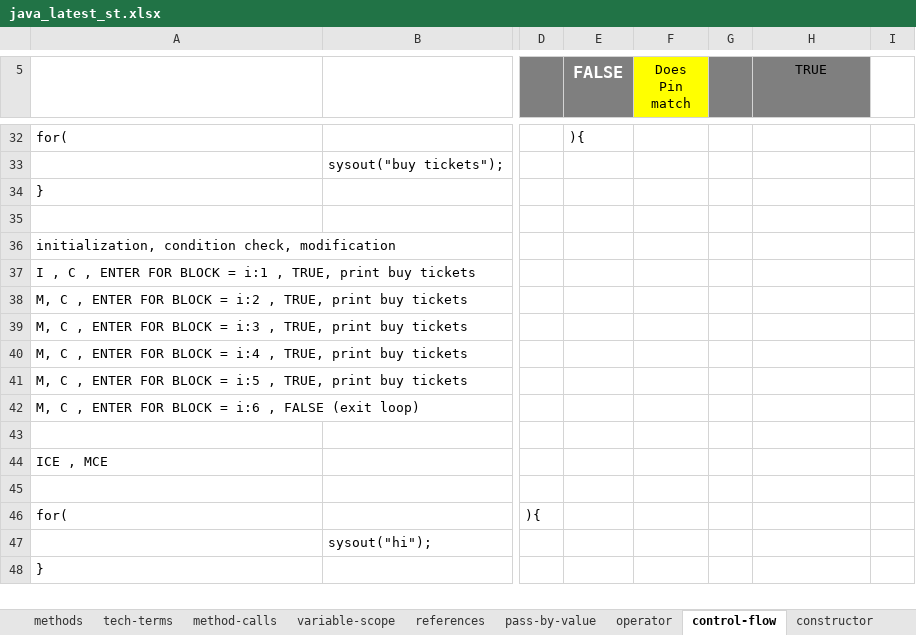
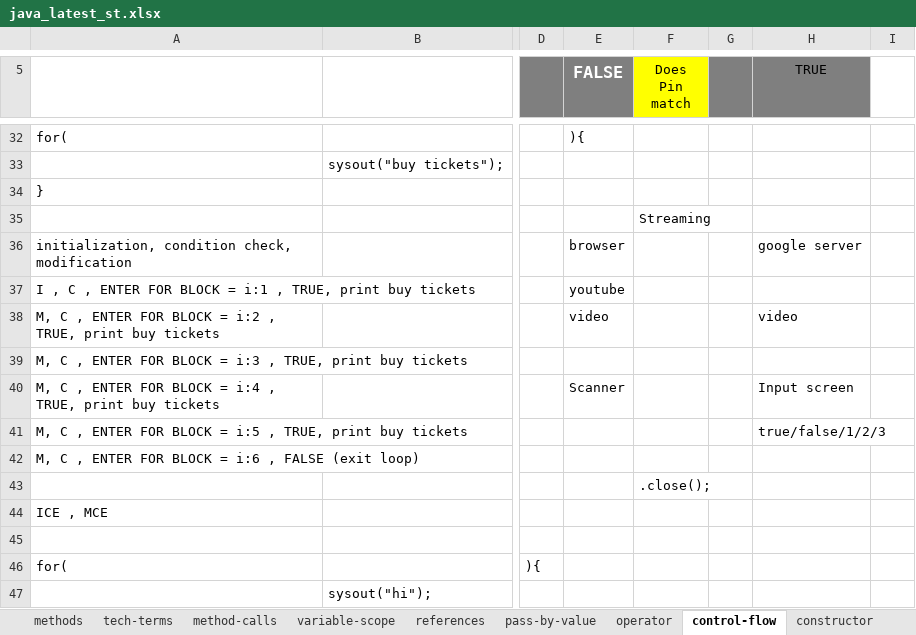
Before and after one commit to thinkcodegravity/dec24java, an Excel workbook: java_latest_st.xlsx, sheet control-flow, drawn as a sheet; only a part is shown, gaps mark what is left out; the shorter side is filled out with more unchanged rows; values as stored, in another font and other column widths than the file's, no borders; 1 other sheet too large or unreadable and not compared; the diff names each change by its address in the sheet, - before the commit and + after, or states it on an @@ line.

Commit message:
control flow

```diff
--- a/java_latest_st.xlsx (sheet control-flow)
+++ b/java_latest_st.xlsx (sheet control-flow)
-F35 (Does Pin match): (empty)
+F35 (Does Pin match): Streaming
-E36 (FALSE): (empty)
+E36 (FALSE): browser
-H36 (TRUE): (empty)
+H36 (TRUE): google server
-E37 (FALSE): (empty)
+E37 (FALSE): youtube
-E38 (FALSE): (empty)
+E38 (FALSE): video
-H38 (TRUE): (empty)
+H38 (TRUE): video
-E40 (FALSE): (empty)
+E40 (FALSE): Scanner
-H40 (TRUE): (empty)
+H40 (TRUE): Input screen
-H41 (TRUE): (empty)
+H41 (TRUE): true/false/1/2/3
-F43 (Does Pin match): (empty)
+F43 (Does Pin match): .close();
```
Also changed, not shown: 19 other files.
